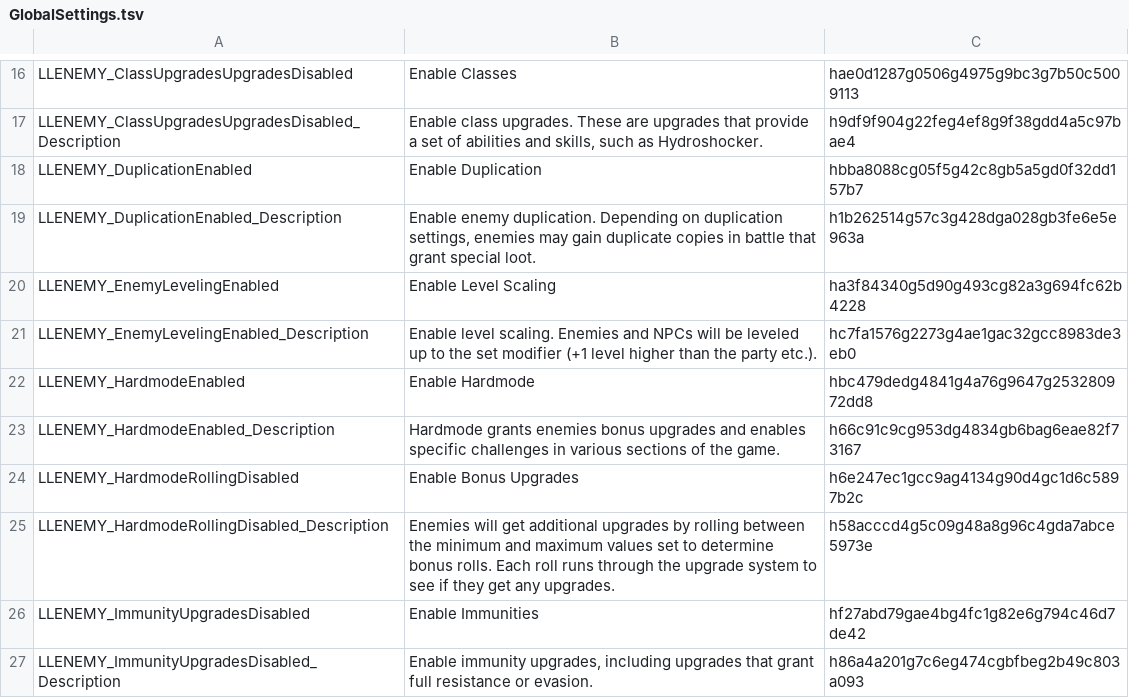
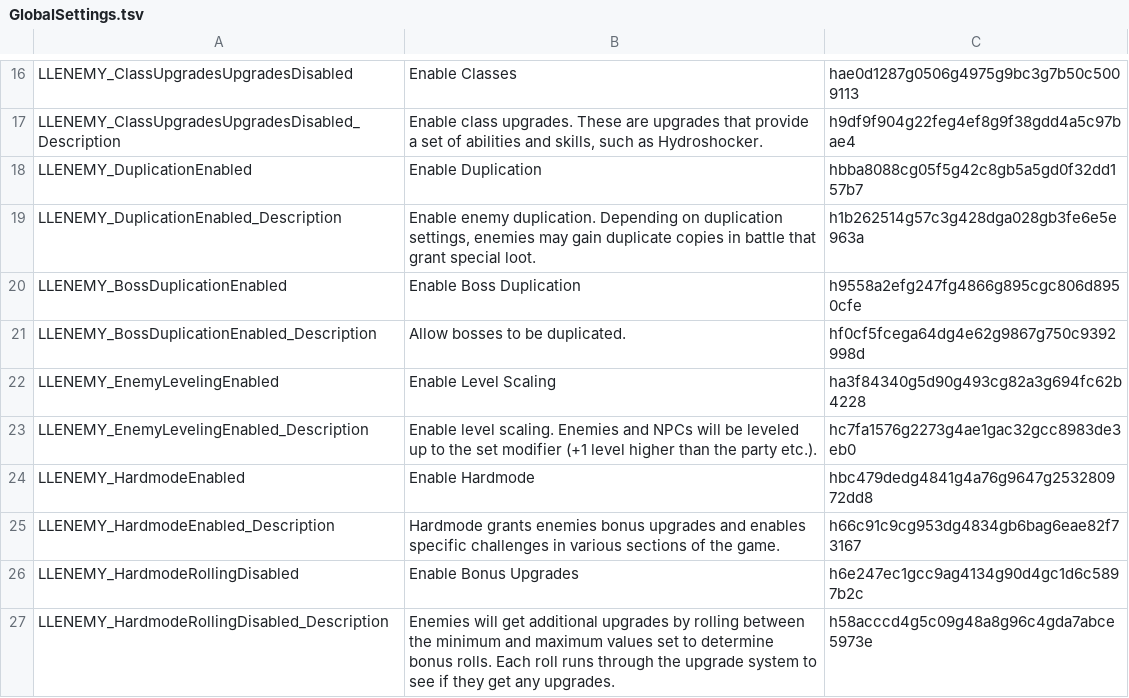
Before and after one commit to LaughingLeader-DOS2-Mods/SuperEnemyUpgradeOverhaul, a TSV file: LocalKeys/GlobalSettings.tsv, drawn as a sheet; only a part is shown, gaps mark what is left out; the shorter side is filled out with more unchanged rows; the diff names each change by its address in the sheet, - before the commit and + after, or states it on an @@ line.

```diff
--- a/LocalKeys/GlobalSettings.tsv
+++ b/LocalKeys/GlobalSettings.tsv
+row 20: LLENEMY_BossDuplicationEnabled | Enable Boss Duplication | h9558a2efg247fg4866g895cgc806d8950cfe
+row 21: LLENEMY_BossDuplicationEnabled_Description | Allow bosses to be duplicated. | hf0cf5fcega64dg4e62g9867g750c9392998d
```
Also changed, not shown: 19 other files.
